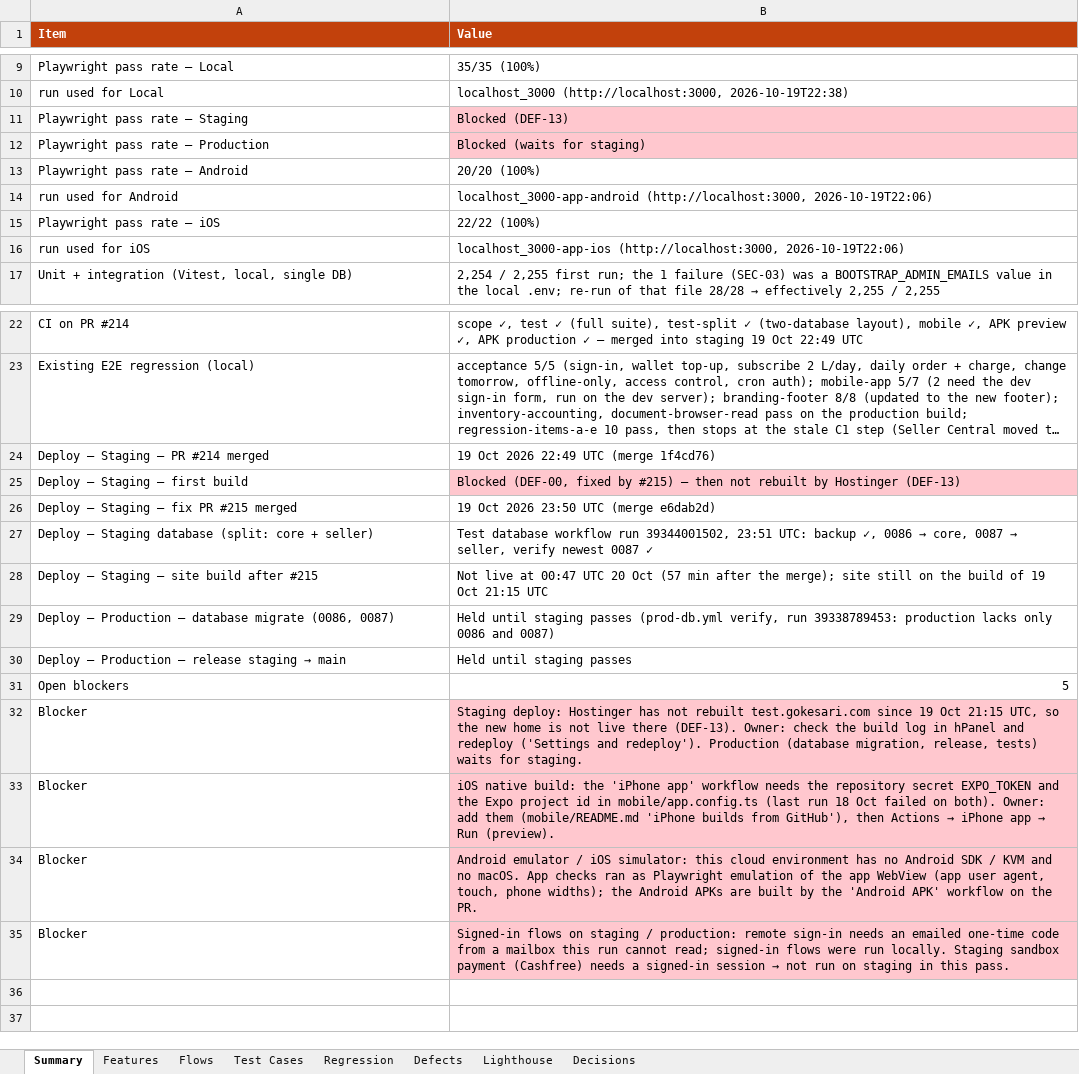
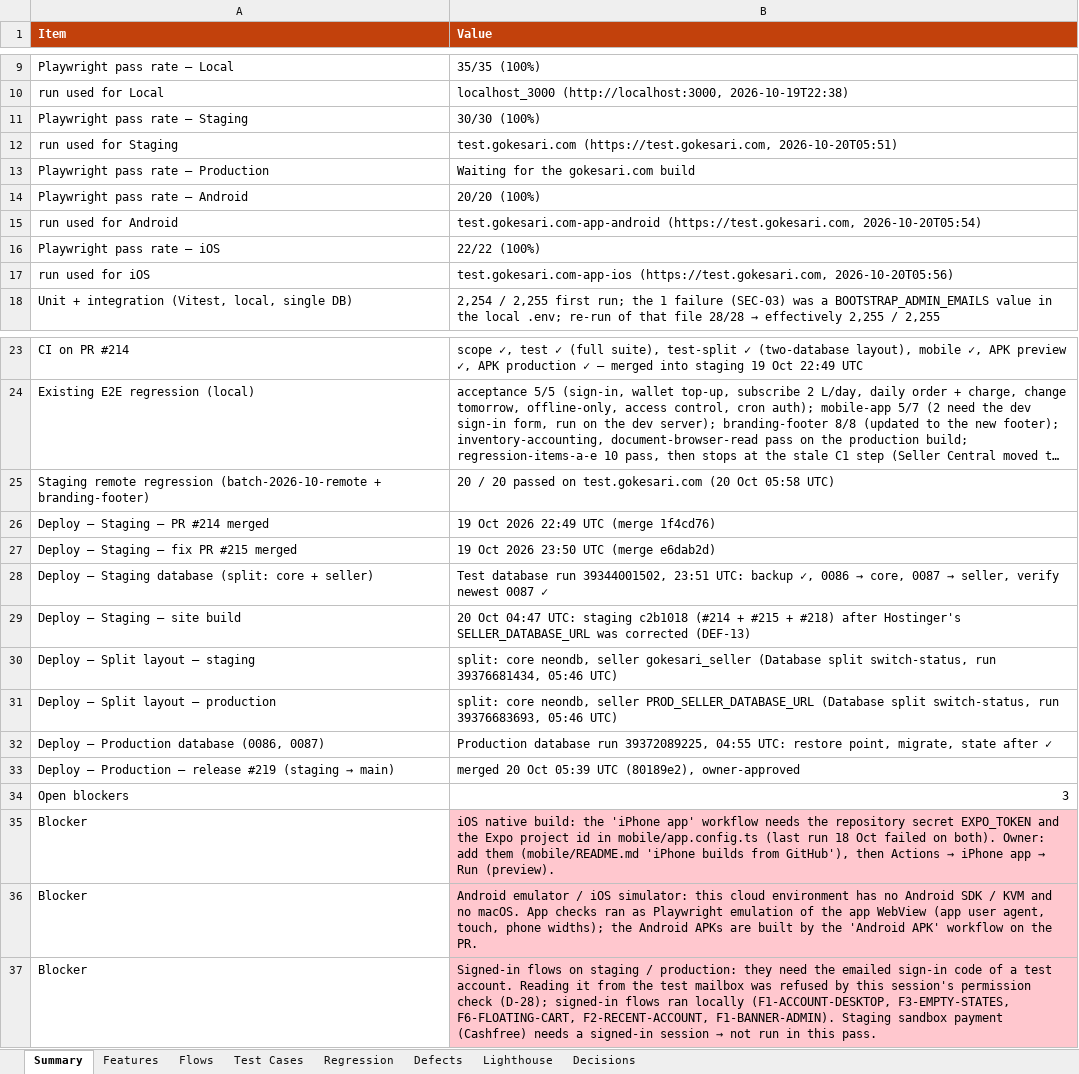
Before and after one commit to sanjaymorankar-debug/GoKesari, an Excel workbook: docs/gokesari-audit/GoKesari_Homepage_UIUX_Status_2026-10-20.xlsx, sheet Summary, drawn as a sheet; only a part is shown, gaps mark what is left out; long unchanged cells end in …; values as stored, in another font and other column widths than the file's, no borders; removed rows and columns are numbered as before the commit, all else as after; the diff names each change by its address in the sheet, - before the commit and + after, or states it on an @@ line.

```diff
--- a/docs/gokesari-audit/GoKesari_Homepage_UIUX_Status_2026-10-20.xlsx (sheet Summary)
+++ b/docs/gokesari-audit/GoKesari_Homepage_UIUX_Status_2026-10-20.xlsx (sheet Summary)
-B11 (Value): Blocked (DEF-13)
+B11 (Value): 30/30 (100%)
-B11 fill: #FFC7CE
+B11 fill: none
+row 12: run used for Staging | test.gokesari.com (https://test.gokesari.com, 2026-10-20T05:51)
-B13 (Value): Blocked (waits for staging)
+B13 (Value): Waiting for the gokesari.com build
-B13 fill: #FFC7CE
+B13 fill: none
-B15 (Value): localhost_3000-app-android (http://localhost:3000, 2026-10-19T22:06)
+B15 (Value): test.gokesari.com-app-android (https://test.gokesari.com, 2026-10-20T05:54)
-B17 (Value): localhost_3000-app-ios (http://localhost:3000, 2026-10-19T22:06)
+B17 (Value): test.gokesari.com-app-ios (https://test.gokesari.com, 2026-10-20T05:56)
+row 25: Staging remote regression (batch-2026-10-remote + branding-footer) | 20 / 20 passed on test.gokesari.com (20 Oct 05:58 UTC)
-row 25: Deploy — Staging — first build | Blocked (DEF-00, fixed by #215) — then not rebuilt by Hostinger (DEF-13)
-B28 (Value): Test database workflow run 39344001502,…
+B28 (Value): Test database run 39344001502,…
-row 28: Deploy — Staging — site build after #215 | Not live at 00:47 UTC 20 Oct (57 min after the merge); site still on the build of 19 Oct 21:15 UTC
-row 29: Deploy — Production — database migrate (0086, 0087) | Held until staging passes (prod-db.yml verify, run 39338789453: production lacks only 0086 and 0087)
-row 30: Deploy — Production — release staging → main | Held until staging passes
-row 31: Open blockers | 5
-row 32: Blocker | Staging deploy: Hostinger has not rebuilt test.gokesari.com since 19 Oct 21:15 UTC, so the new home is not live there (DEF-13). Owner: check the build log in hPanel and redeploy ('Settings and redeploy'). Production (database migration, release, tests) waits for staging.
+row 29: Deploy — Staging — site build | 20 Oct 04:47 UTC: staging c2b1018 (#214 + #215 + #218) after Hostinger's SELLER_DATABASE_URL was corrected (DEF-13)
+row 30: Deploy — Split layout — staging | split: core neondb, seller gokesari_seller (Database split switch-status, run 39376681434, 05:46 UTC)
+row 31: Deploy — Split layout — production | split: core neondb, seller PROD_SELLER_DATABASE_URL (Database split switch-status, run 39376683693, 05:46 UTC)
+row 32: Deploy — Production database (0086, 0087) | Production database run 39372089225, 04:55 UTC: restore point, migrate, state after ✓
+row 33: Deploy — Production — release #219 (staging → main) | merged 20 Oct 05:39 UTC (80189e2), owner-approved
+row 34: Open blockers | 3
@@ B37 (Value): …/ production: remote sign-in needs an emailed one-time code from a mailbox this run cannot read; signed-in flows were run locally. Staging sandbox payment (Cashfree) needs a signed-in session → not run on staging in this… → …/ production: they need the emailed sign-in code of a test account. Reading it from the test mailbox was refused by this session's permission check (D-28); signed-in flows ran locally (F1-ACCOUNT-DESKTOP, F3-EMPTY-STATES, F6-FLOATING-CART, F2-RECENT-ACCOUNT, F1-BANNER-ADMIN). Staging sandbox payment (Cashfree) needs a signed-in session → not run in this… @@
```
Also changed, not shown: sheet Features, sheet Test Cases, sheet Flows, sheet Lighthouse, sheet Decisions, sheet Defects, reports/GoKesari_Homepage_UIUX_Status_2026-10-20.xlsx, 4 other files.
